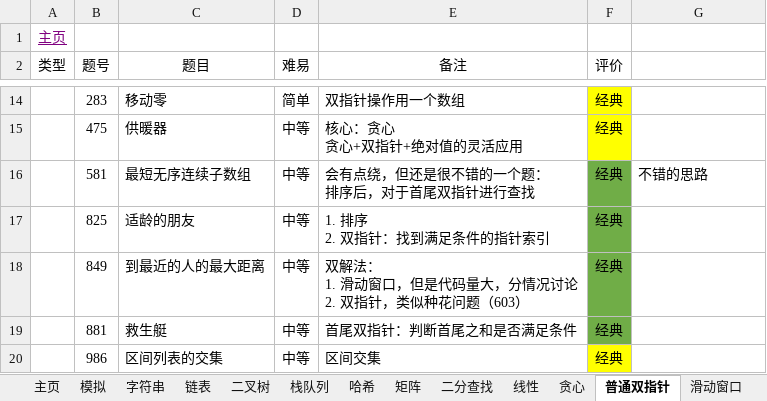
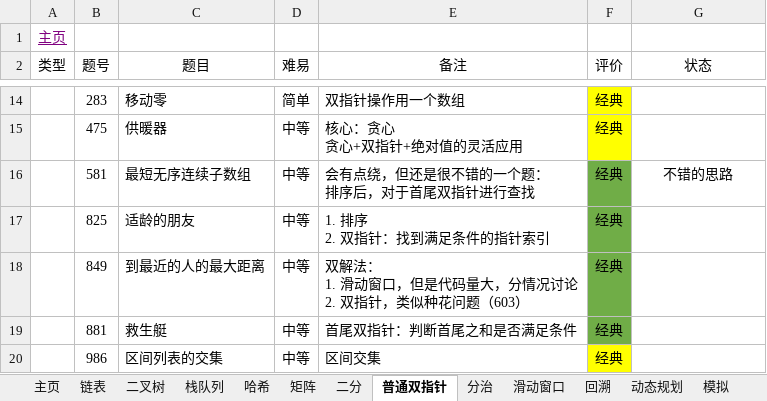
Before and after one commit to krest32/leetcode-record, an Excel workbook: leetcode/1. statistics/leetcode.xlsx, sheet 普通双指针, drawn as a sheet; only a part is shown, gaps mark what is left out; values as stored, in another font and other column widths than the file's, no borders; the diff names each change by its address in the sheet, - before the commit and + after, or states it on an @@ line.

```diff
--- a/leetcode/1. statistics/leetcode.xlsx (sheet 普通双指针)
+++ b/leetcode/1. statistics/leetcode.xlsx (sheet 普通双指针)
-sheet tab: 二分查找
+sheet tab: 二分
@@ sheet tab order changed: 主页 | 链表 | 二叉树 | 栈队列 | 哈希 | 矩阵 | 二分 | 普通双指针 | 分治 | 滑动窗口 | 回溯 | 动态规划 | 模拟 @@
-G2: (empty)
+G2: 状态
-G16 alignment: left
+G16 alignment: center
```
Also changed, not shown: sheet 二叉树, sheet 链表, sheet 栈队列, other sheet tabs, 9 other files.
